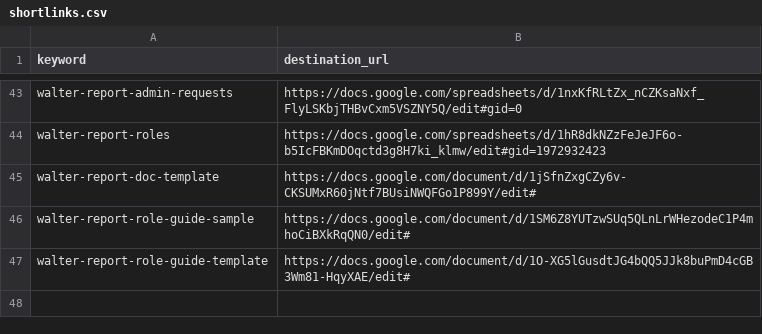
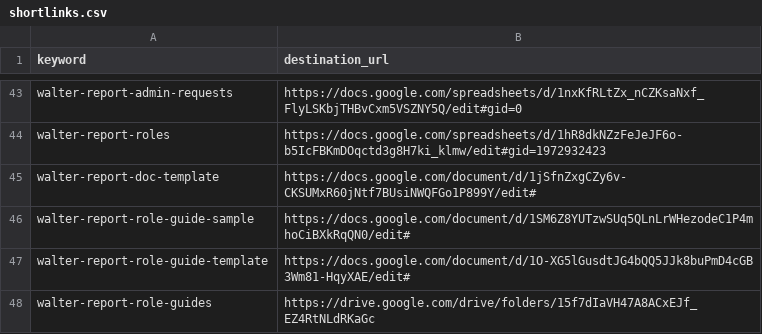
Before and after one commit to g0v-network/link.g0v.network, a CSV file: shortlinks.csv, drawn as a sheet; only a part is shown, gaps mark what is left out.

Commit message:
Update shortlinks.csv

```diff
--- a/shortlinks.csv
+++ b/shortlinks.csv
@@ -47 +47,2 @@ walter-report-role-guide-sample,https://docs.google.com/document/d/1SM6Z8YUTzwSU
 walter-report-role-guide-template,https://docs.google.com/document/d/1O-XG5lGusdtJG4bQQ5JJk8buPmD4cGB3Wm81-HqyXAE/edit#
+walter-report-role-guides,https://drive.google.com/drive/folders/15f7dIaVH47A8ACxEJf_EZ4RtNLdRKaGc
```
